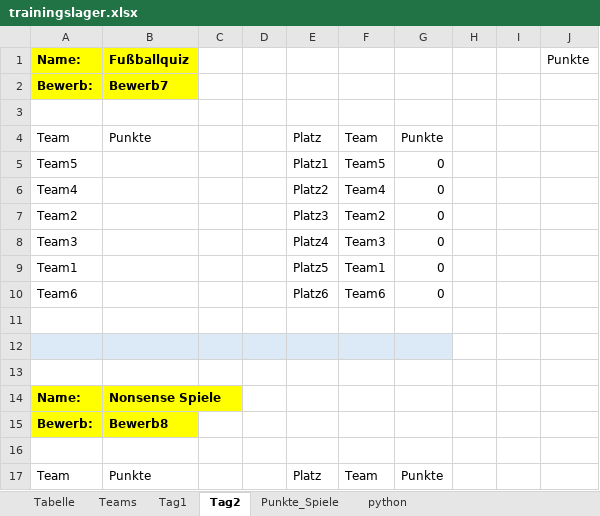
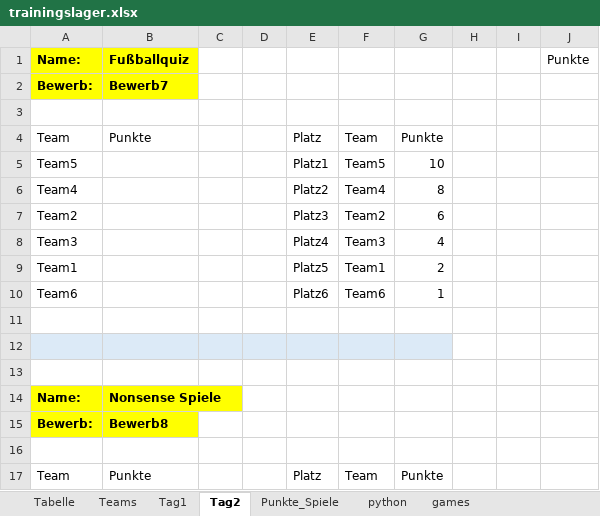
Before and after one commit to faaabs1/game_leaderboard, an Excel workbook: trainingslager.xlsx, sheet Tag2, drawn as a sheet; only a part is shown; values as stored, in another font and other column widths than the file's, no borders; the diff names each change by its address in the sheet, - before the commit and + after, or states it on an @@ line.

```diff
--- a/trainingslager.xlsx (sheet Tag2)
+++ b/trainingslager.xlsx (sheet Tag2)
+sheet tab: games
-G5: 0
+G5: 10
-G6: 0
+G6: 8
-G7: 0
+G7: 6
-G8: 0
+G8: 4
-G9: 0
+G9: 2
-G10: 0
+G10: 1
```
Also changed, not shown: sheet Tag1, sheet python, sheet Punkte_Spiele, sheet Tabelle.
